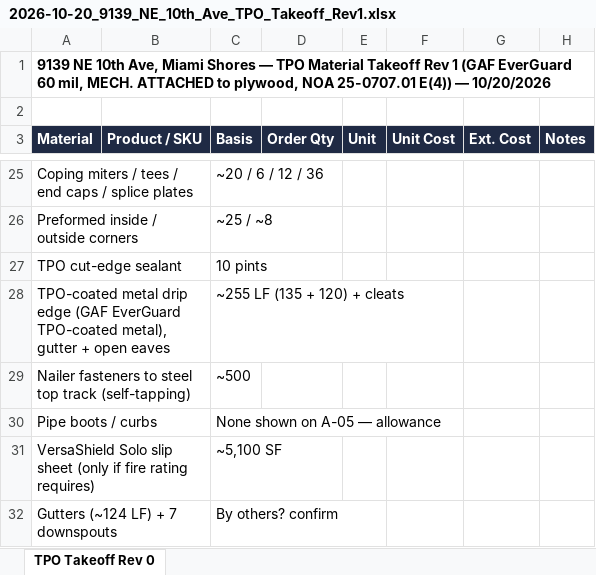
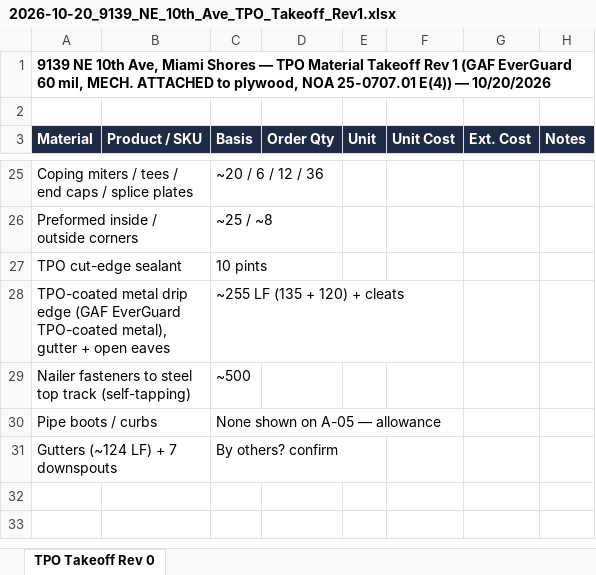
Before and after one commit to mromerocontracting-pixel/Alfred, an Excel workbook: takeoffs/xlsx/2026-10-20_9139_NE_10th_Ave_TPO_Takeoff_Rev1.xlsx, sheet TPO Takeoff Rev 0, drawn as a sheet; only a part is shown, gaps mark what is left out; values as stored, in another font and other column widths than the file's, no borders; the diff names each change by its address in the sheet, - before the commit and + after, or states it on an @@ line.

```diff
--- a/takeoffs/xlsx/2026-10-20_9139_NE_10th_Ave_TPO_Takeoff_Rev1.xlsx (sheet TPO Takeoff Rev 0)
+++ b/takeoffs/xlsx/2026-10-20_9139_NE_10th_Ave_TPO_Takeoff_Rev1.xlsx (sheet TPO Takeoff Rev 0)
-row 31: VersaShield Solo slip sheet (only if fire rating requires) |  | ~5,100 SF
```
Also changed, not shown: 1 other file.
